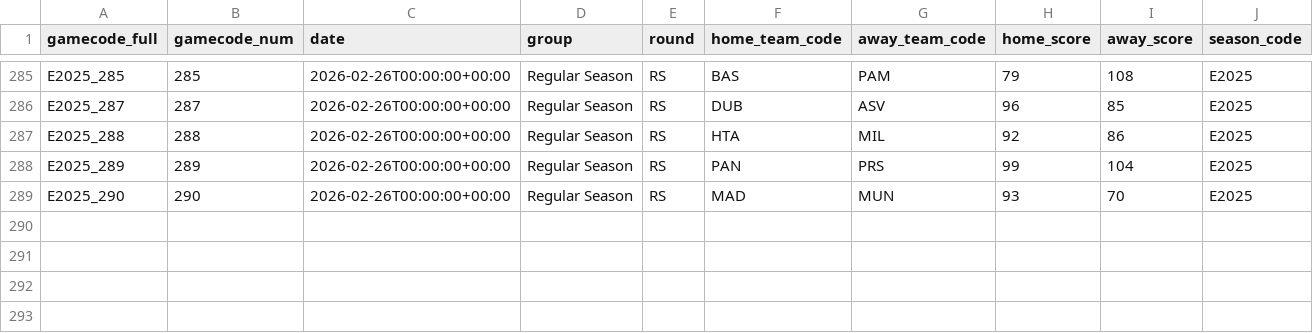
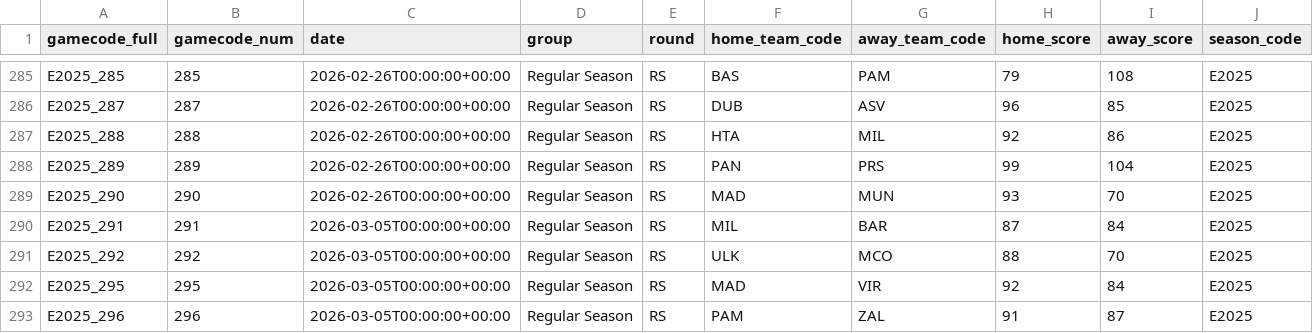
Before and after one commit to Petropov/Euroleague, a CSV file: data/curated/games_all.csv, drawn as a sheet; only a part is shown, gaps mark what is left out.

```diff
--- a/data/curated/games_all.csv
+++ b/data/curated/games_all.csv
@@ -289 +289,5 @@ E2025_289,289,2026-02-26T00:00:00+00:00,Regular Season,RS,PAN,PRS,99,104,E2025
 E2025_290,290,2026-02-26T00:00:00+00:00,Regular Season,RS,MAD,MUN,93,70,E2025
+E2025_291,291,2026-03-05T00:00:00+00:00,Regular Season,RS,MIL,BAR,87,84,E2025
+E2025_292,292,2026-03-05T00:00:00+00:00,Regular Season,RS,ULK,MCO,88,70,E2025
+E2025_295,295,2026-03-05T00:00:00+00:00,Regular Season,RS,MAD,VIR,92,84,E2025
+E2025_296,296,2026-03-05T00:00:00+00:00,Regular Season,RS,PAM,ZAL,91,87,E2025
```
Also changed, not shown: 1 other file.
